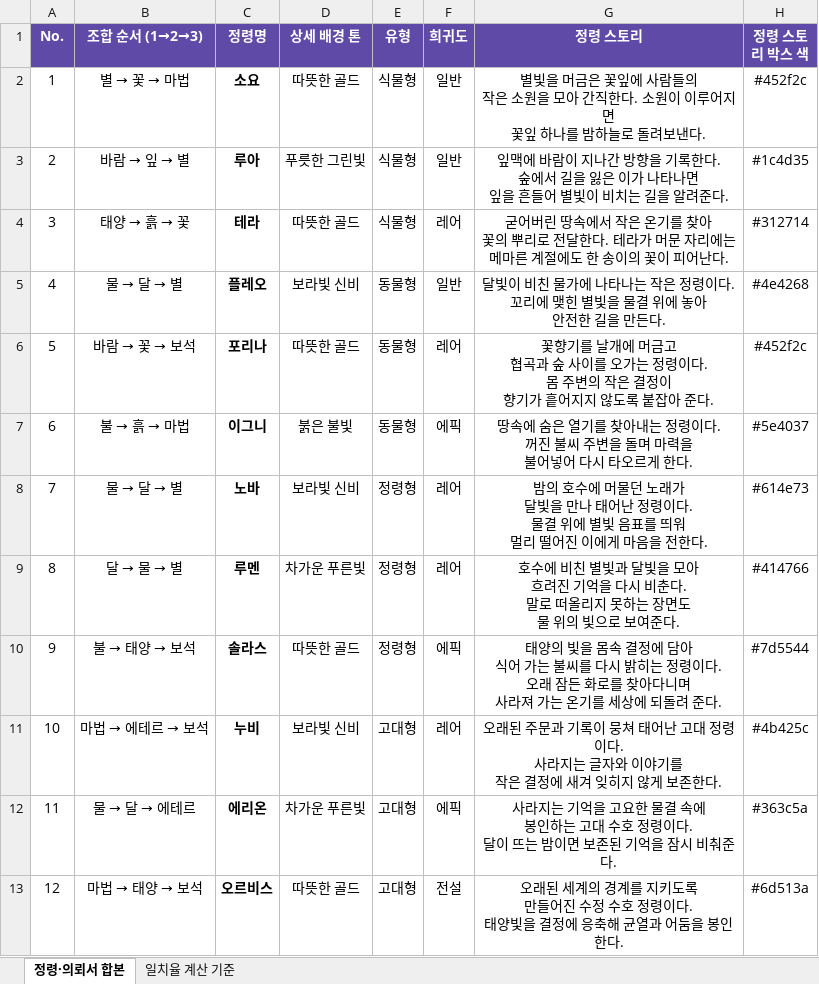
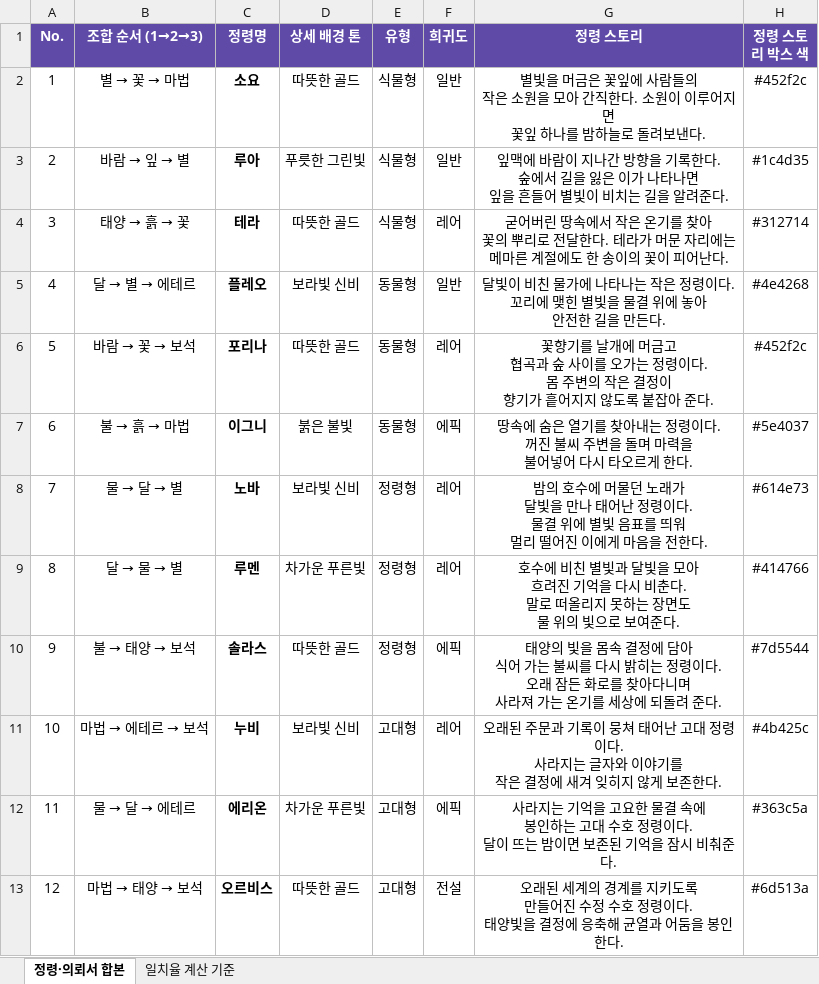
Before and after one commit to dauuoon/spiria, an Excel workbook: balance/Spiria_Game_spirit.xlsx, sheet 정령·의뢰서 합본, drawn as a sheet; only a part is shown; values as stored, in another font and other column widths than the file's, no borders; conditional formats and table styles not drawn; the diff names each change by its address in the sheet, - before the commit and + after, or states it on an @@ line.

Commit message:
fix(craft): prioritize quest candidate recipes and sync spirit summon materials

```diff
--- a/balance/Spiria_Game_spirit.xlsx (sheet 정령·의뢰서 합본)
+++ b/balance/Spiria_Game_spirit.xlsx (sheet 정령·의뢰서 합본)
@@ B5 (조합 순서 (1→2→3)): 물 → 달 → 별 → 달 → 별 → 에테르 @@
```
Also changed, not shown: 2 other files.
